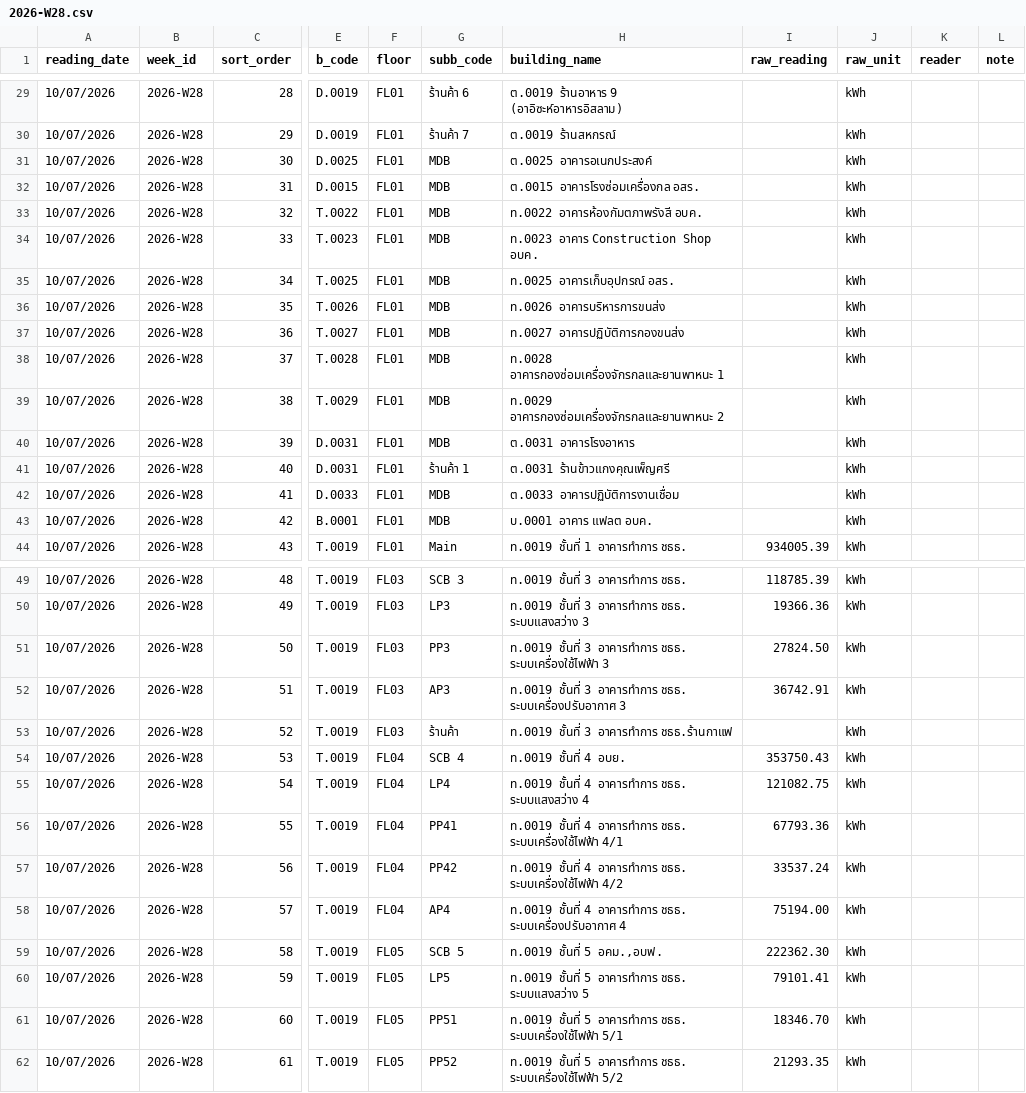
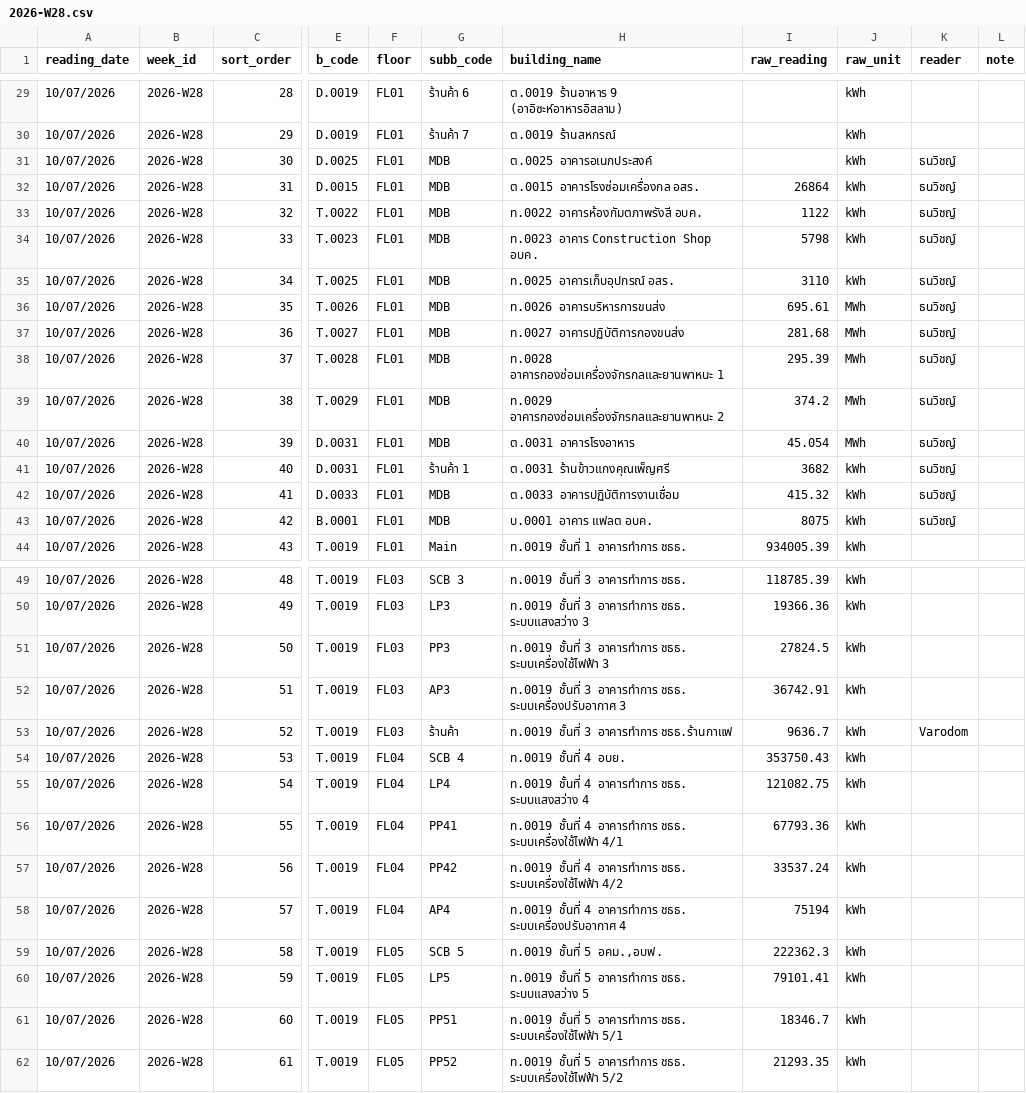
Before and after one commit to maleeart/Energy-Dashboard, a CSV file: forms/2026-W28.csv, drawn as a sheet; only a part is shown, gaps mark what is left out; the diff covers the shown part only; the diff names each change by its address in the sheet, - before the commit and + after, or states it on an @@ line.

Commit message:
Update 2026-W28.csv via meter form

```diff
--- a/forms/2026-W28.csv
+++ b/forms/2026-W28.csv
-K31:K43 (reader): (empty)
+K31:K43 (reader): ธนวิชญ์
-I32 (raw_reading): (empty)
+I32 (raw_reading): 26864
-I33 (raw_reading): (empty)
+I33 (raw_reading): 1122
-I34 (raw_reading): (empty)
+I34 (raw_reading): 5798
-I35 (raw_reading): (empty)
+I35 (raw_reading): 3110
-I36 (raw_reading): (empty)
+I36 (raw_reading): 695.61
-J36:J40 (raw_unit): kWh
+J36:J40 (raw_unit): MWh
-I37 (raw_reading): (empty)
+I37 (raw_reading): 281.68
-I38 (raw_reading): (empty)
+I38 (raw_reading): 295.39
-I39 (raw_reading): (empty)
+I39 (raw_reading): 374.2
-I40 (raw_reading): (empty)
+I40 (raw_reading): 45.054
-I41 (raw_reading): (empty)
+I41 (raw_reading): 3682
-I42 (raw_reading): (empty)
+I42 (raw_reading): 415.32
-I43 (raw_reading): (empty)
+I43 (raw_reading): 8075
-I51 (raw_reading): 27824.50
+I51 (raw_reading): 27824.5
-I53 (raw_reading): (empty)
+I53 (raw_reading): 9636.7
-K53 (reader): (empty)
+K53 (reader): Varodom
-I58 (raw_reading): 75194.00
+I58 (raw_reading): 75194
-I59 (raw_reading): 222362.30
+I59 (raw_reading): 222362.3
-I61 (raw_reading): 18346.70
+I61 (raw_reading): 18346.7
```
Also changed, not shown: 29 edited cells elsewhere in this file.
